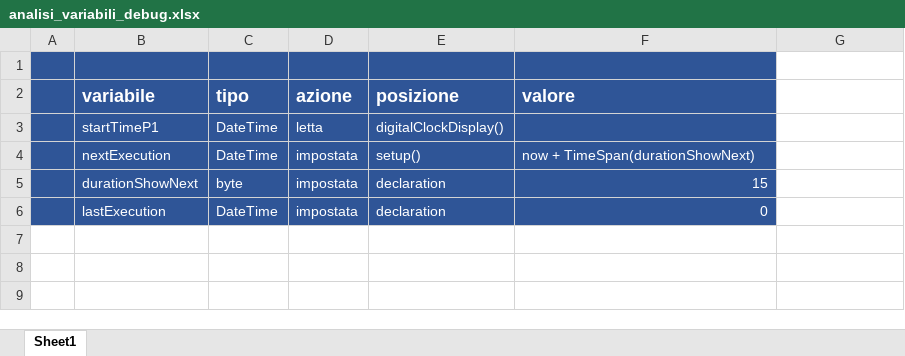
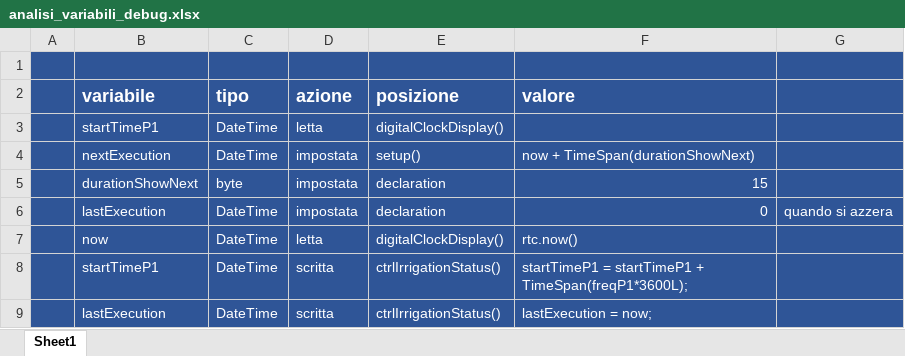
Before and after one commit to linconsulting/a01, an Excel workbook: baser/analisi_variabili_debug.xlsx, sheet Sheet1, drawn as a sheet; values as stored, in another font and other column widths than the file's, no borders; the diff names each change by its address in the sheet, - before the commit and + after, or states it on an @@ line.

Commit message:
debug startTimeP1

```diff
--- a/baser/analisi_variabili_debug.xlsx (sheet Sheet1)
+++ b/baser/analisi_variabili_debug.xlsx (sheet Sheet1)
-G1:G6 fill: none
+G1:G6 fill: #2F5597
-G6: (empty)
+G6: quando si azzera
+row 7:  | now | DateTime | letta | digitalClockDisplay() | rtc.now()
+row 8:  | startTimeP1 | DateTime | scritta | ctrlIrrigationStatus() | startTimeP1 = startTimeP1 + TimeSpan(freqP1*3600L);
+row 9:  | lastExecution | DateTime | scritta | ctrlIrrigationStatus() | lastExecution = now;
```
Also changed, not shown: 1 other file.
